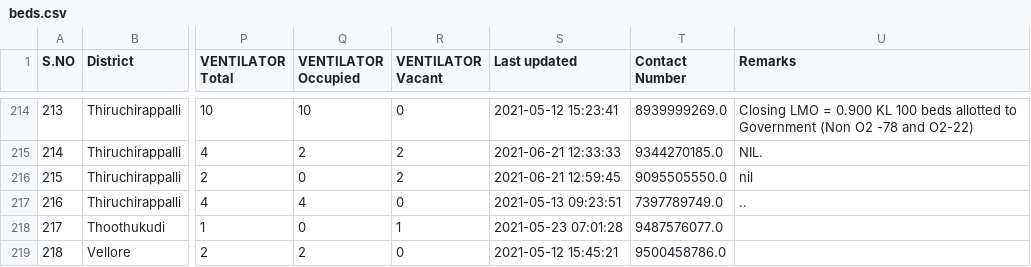
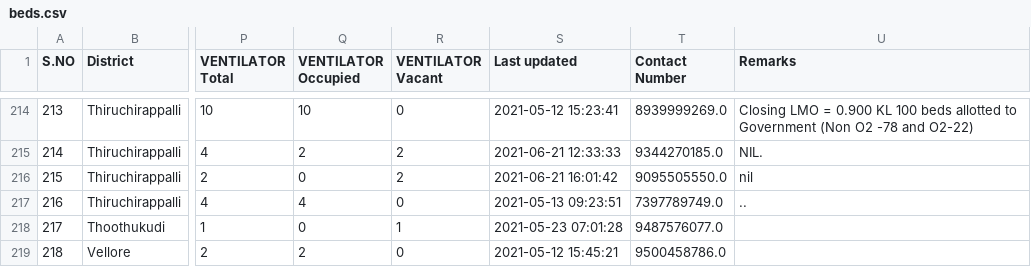
Before and after one commit to mskian/tamil-nadu-covid-beds-api, a CSV file: data/beds.csv, drawn as a sheet; only a part is shown, gaps mark what is left out; the diff covers the shown part only; the diff names each change by its address in the sheet, - before the commit and + after, or states it on an @@ line.

```diff
--- a/data/beds.csv
+++ b/data/beds.csv
-S216 (Last updated): 2021-06-21 12:59:45
+S216 (Last updated): 2021-06-21 16:01:42
```
Also changed, not shown: 34 edited cells elsewhere in this file, 1 other file.
